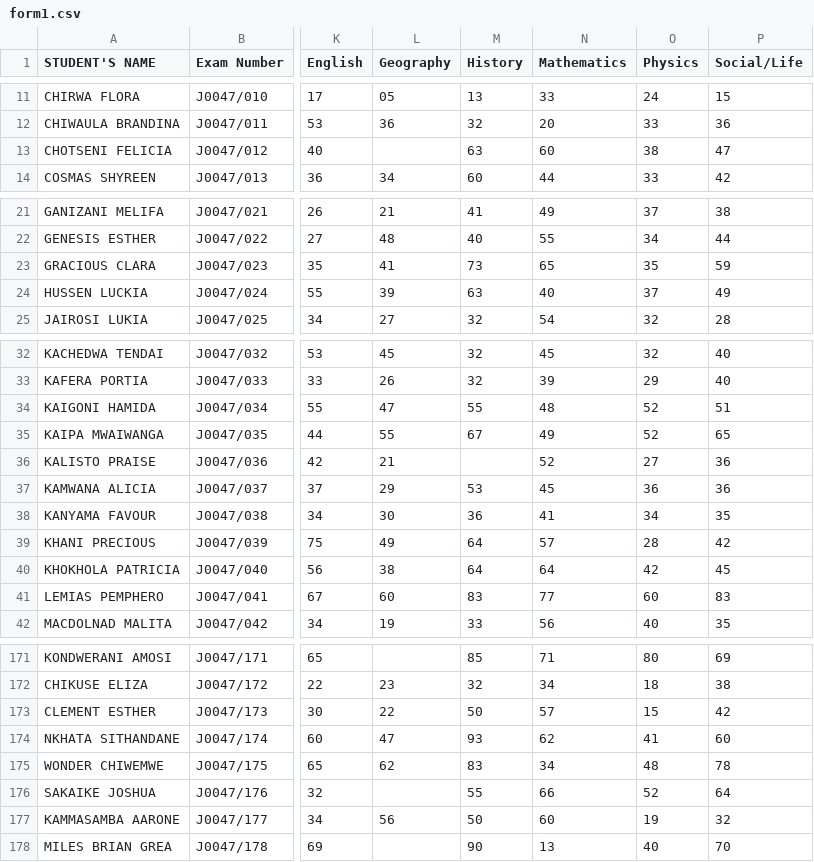
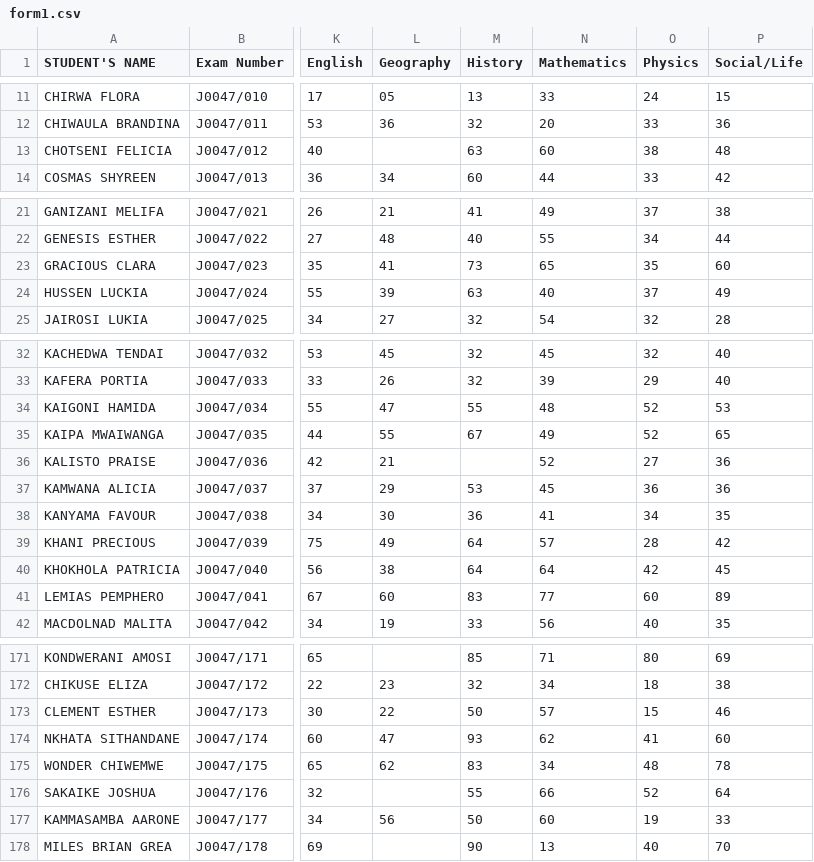
Before and after one commit to magawass/m, a CSV file: form1.csv, drawn as a sheet; only a part is shown, gaps mark what is left out; the diff covers the shown part only; the diff names each change by its address in the sheet, - before the commit and + after, or states it on an @@ line.

Commit message:
Update: form1 - Social/Life (5/6/2026, 12:18:10 PM)

```diff
--- a/form1.csv
+++ b/form1.csv
-P13 (Social/Life): 47
+P13 (Social/Life): 48
-P23 (Social/Life): 59
+P23 (Social/Life): 60
-P34 (Social/Life): 51
+P34 (Social/Life): 53
-P41 (Social/Life): 83
+P41 (Social/Life): 89
-P173 (Social/Life): 42
+P173 (Social/Life): 46
-P177 (Social/Life): 32
+P177 (Social/Life): 33
```
Also changed, not shown: 2 edited cells elsewhere in this file.
